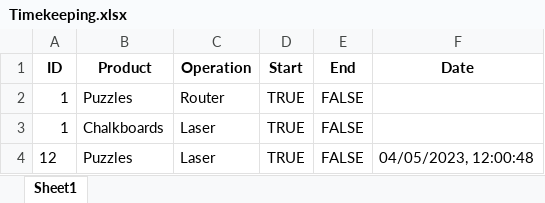
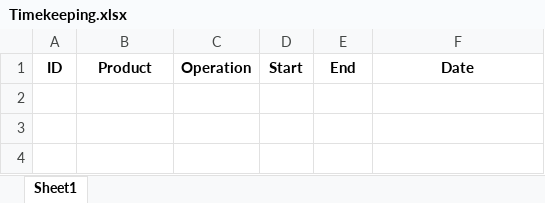
Before and after one commit to defenstration/Timekeeping_Manufacturing, an Excel workbook: Timekeeping.xlsx, sheet Sheet1, drawn as a sheet; values as stored, in another font and other column widths than the file's, no borders; the diff names each change by its address in the sheet, - before the commit and + after, or states it on an @@ line.

```diff
--- a/Timekeeping.xlsx (sheet Sheet1)
+++ b/Timekeeping.xlsx (sheet Sheet1)
-row 2: 1 | Puzzles | Router | TRUE | FALSE
-row 3: 1 | Chalkboards | Laser | TRUE | FALSE
-row 4: 12 | Puzzles | Laser | TRUE | FALSE | 04/05/2023, 12:00:48
```
Also changed, not shown: 2 other files.
